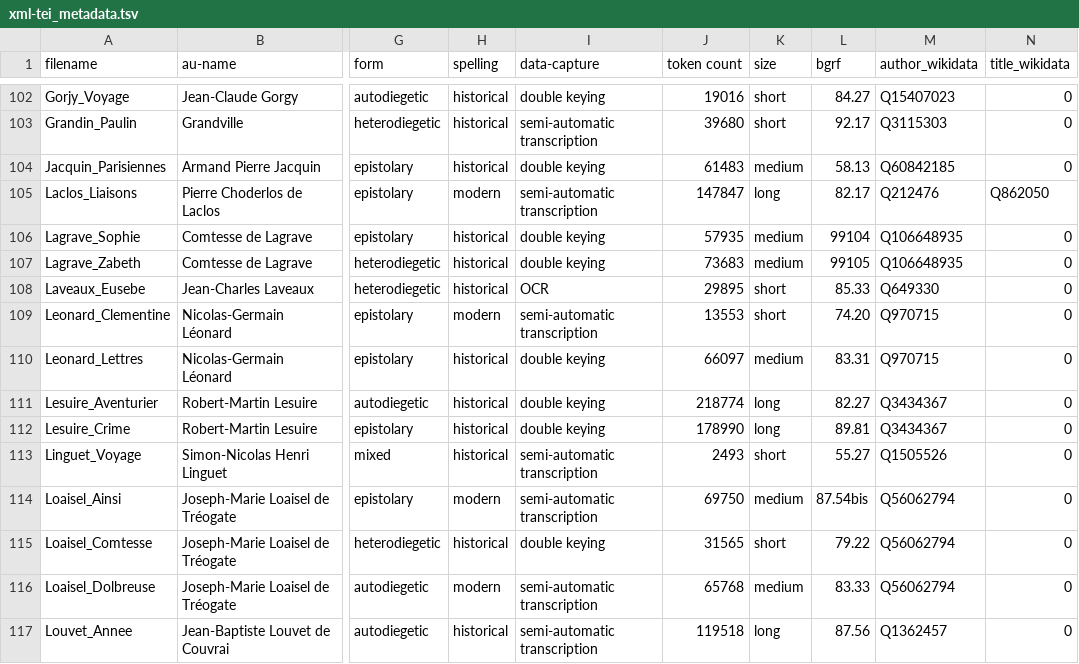
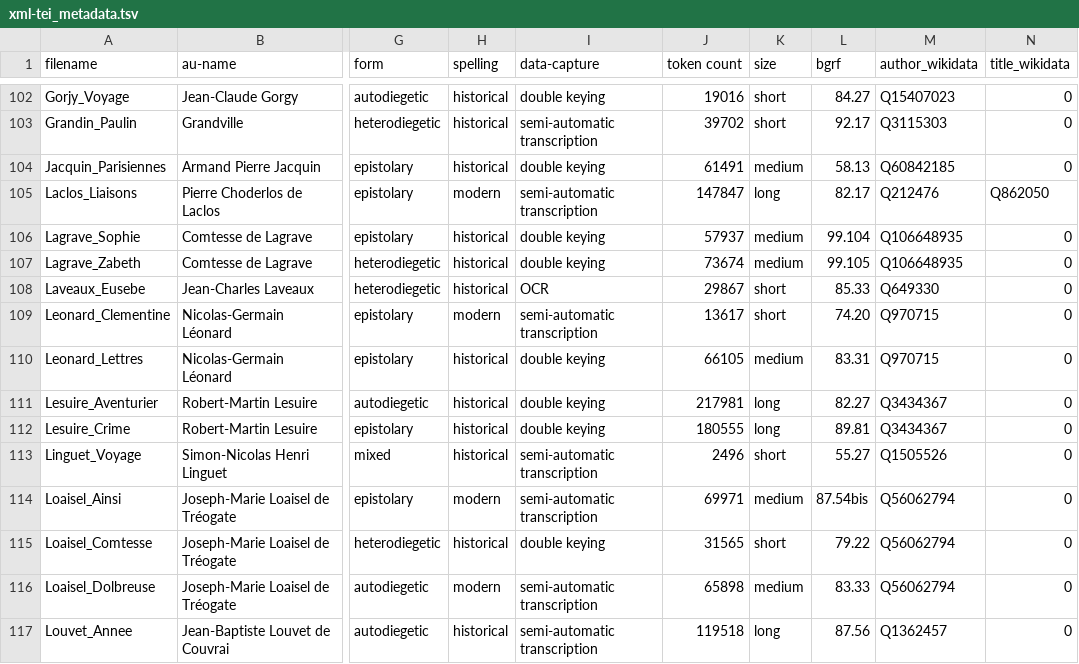
Before and after one commit to MiMoText/roman18, a TSV file: XML-TEI/xml-tei_metadata.tsv, drawn as a sheet; only a part is shown, gaps mark what is left out; the diff covers the shown part only; the diff names each change by its address in the sheet, - before the commit and + after, or states it on an @@ line.

```diff
--- a/XML-TEI/xml-tei_metadata.tsv
+++ b/XML-TEI/xml-tei_metadata.tsv
-J103 (token count): 39680
+J103 (token count): 39702
-J104 (token count): 61483
+J104 (token count): 61491
-J106 (token count): 57935
+J106 (token count): 57937
-L106 (bgrf): 99104
+L106 (bgrf): 99.104
-J107 (token count): 73683
+J107 (token count): 73674
-L107 (bgrf): 99105
+L107 (bgrf): 99.105
-J108 (token count): 29895
+J108 (token count): 29867
-J109 (token count): 13553
+J109 (token count): 13617
-J110 (token count): 66097
+J110 (token count): 66105
-J111 (token count): 218774
+J111 (token count): 217981
-J112 (token count): 178990
+J112 (token count): 180555
-J113 (token count): 2493
+J113 (token count): 2496
-J114 (token count): 69750
+J114 (token count): 69971
-J116 (token count): 65768
+J116 (token count): 65898
```
Also changed, not shown: 106 edited cells elsewhere in this file.
